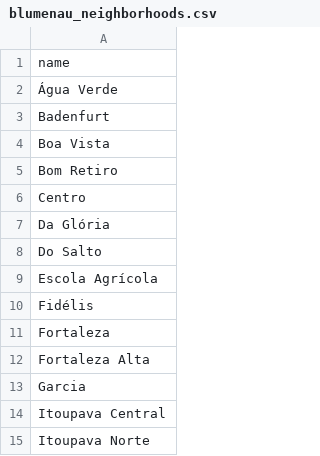
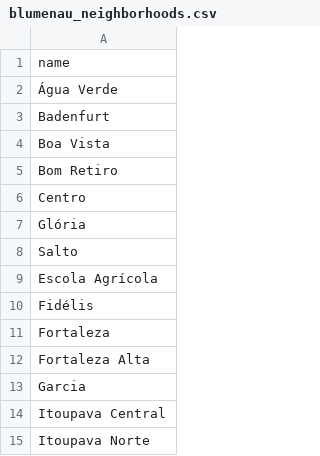
Before and after one commit to lemuel-manske/city-block, a CSV file: data/blumenau_neighborhoods.csv, drawn as a sheet; only a part is shown.

Commit message:
fix some neighborhood names

```diff
--- a/data/blumenau_neighborhoods.csv
+++ b/data/blumenau_neighborhoods.csv
@@ -6,4 +6,4 @@ Bom Retiro,
 Centro,
-Da Glória,
-Do Salto,
+Glória,
+Salto,
 Escola Agrícola,
```
